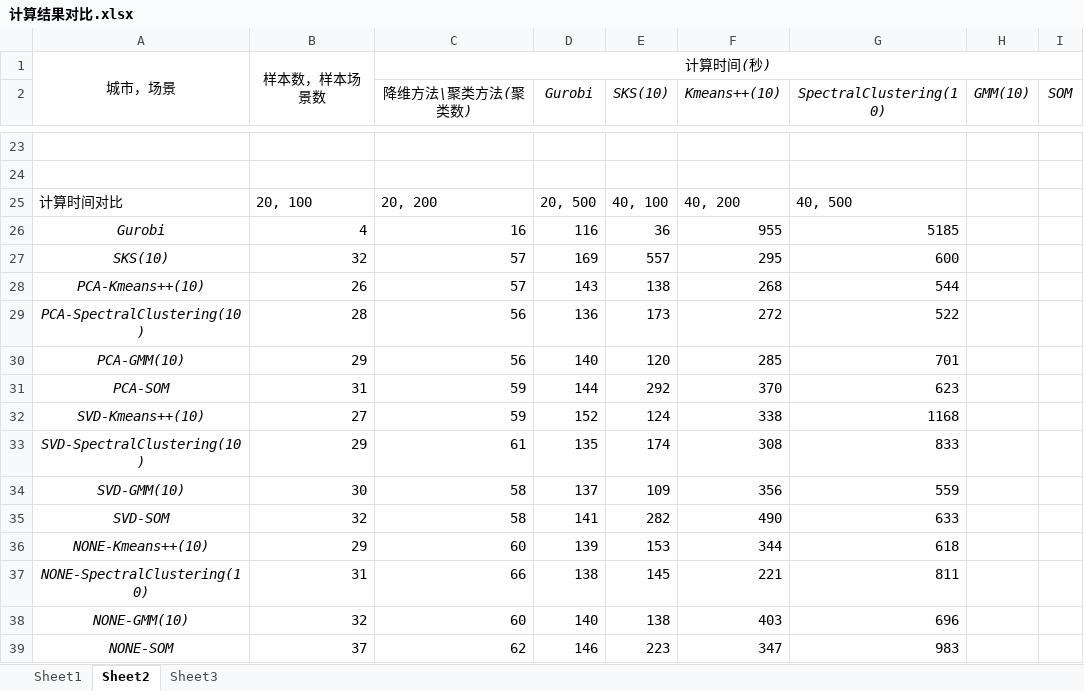
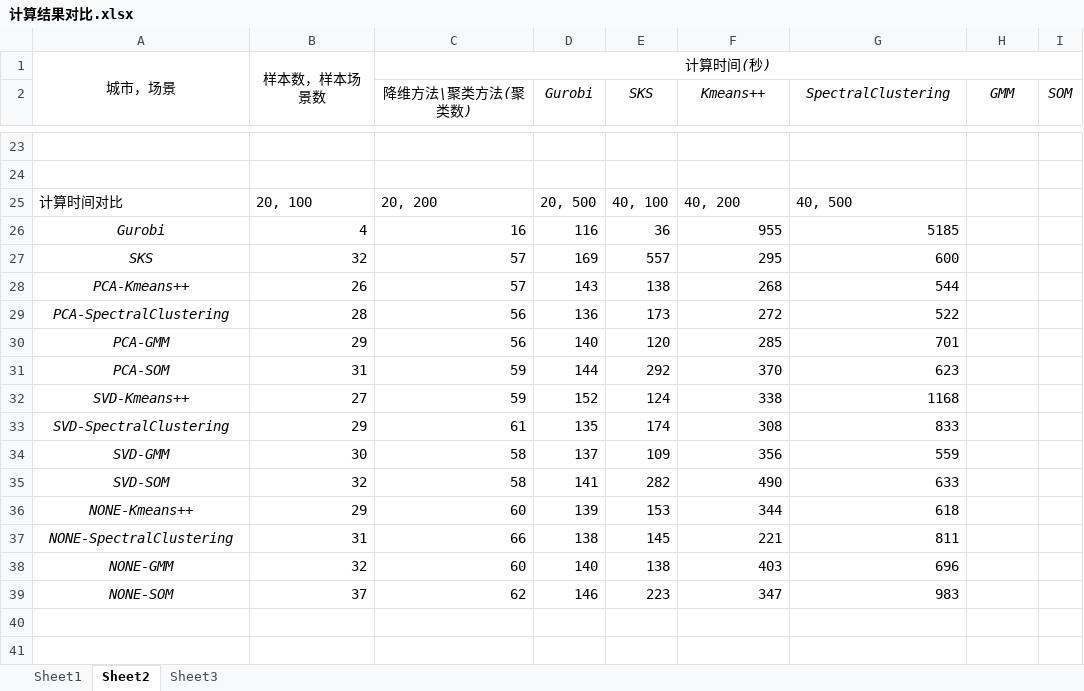
Before and after one commit to xzxcessarr/SAA_Solver, an Excel workbook: 计算结果对比.xlsx, sheet Sheet2, drawn as a sheet; only a part is shown, gaps mark what is left out; values as stored, in another font and other column widths than the file's, no borders; charts and pictures and conditional formats not drawn; the diff names each change by its address in the sheet, - before the commit and + after, or states it on an @@ line.

```diff
--- a/计算结果对比.xlsx (sheet Sheet2)
+++ b/计算结果对比.xlsx (sheet Sheet2)
-E2: SKS(10)
+E2: SKS
-F2: Kmeans++(10)
+F2: Kmeans++
-G2: SpectralClustering(10)
+G2: SpectralClustering
-H2: GMM(10)
+H2: GMM
-A27: SKS(10)
+A27: SKS
-A28: PCA-Kmeans++(10)
+A28: PCA-Kmeans++
-A29: PCA-SpectralClustering(10)
+A29: PCA-SpectralClustering
-A30: PCA-GMM(10)
+A30: PCA-GMM
-A32: SVD-Kmeans++(10)
+A32: SVD-Kmeans++
-A33: SVD-SpectralClustering(10)
+A33: SVD-SpectralClustering
-A34: SVD-GMM(10)
+A34: SVD-GMM
-A36: NONE-Kmeans++(10)
+A36: NONE-Kmeans++
-A37: NONE-SpectralClustering(10)
+A37: NONE-SpectralClustering
-A38: NONE-GMM(10)
+A38: NONE-GMM
```
Also changed, not shown: sheet Sheet3, sheet Sheet1, charts or pictures, 详细计算结果.xlsx, 2 other files.
